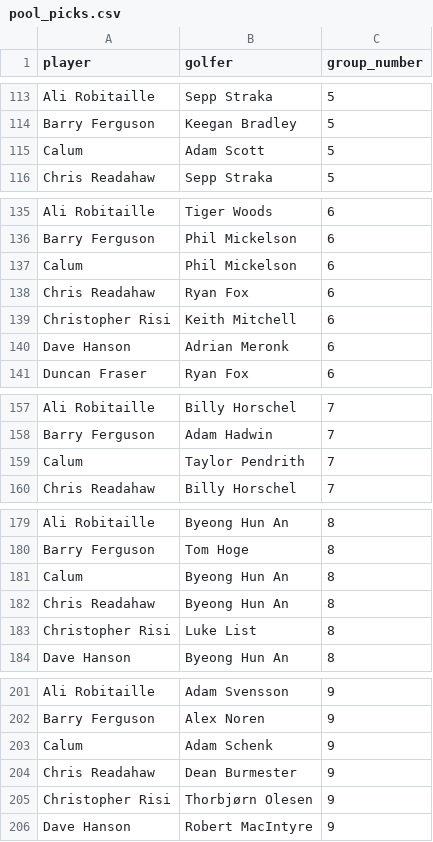
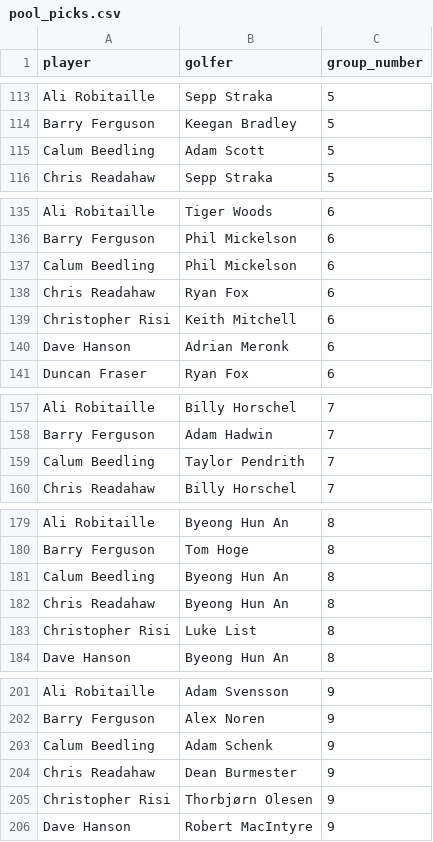
Before and after one commit to RobotPsychologist/2024PGAChampionshipPool, a CSV file: tables/pga_championship/pool_picks.csv, drawn as a sheet; only a part is shown, gaps mark what is left out; the diff covers the shown part only.

Commit message:
Updated a player name.

```diff
--- a/tables/pga_championship/pool_picks.csv
+++ b/tables/pga_championship/pool_picks.csv
@@ -114,3 +114,3 @@ Ali Robitaille,Sepp Straka,5
 Barry Ferguson,Keegan Bradley,5
-Calum,Adam Scott,5
+Calum Beedling,Adam Scott,5
 Chris Readahaw,Sepp Straka,5
@@ -136,3 +136,3 @@ Ali Robitaille,Tiger Woods,6
 Barry Ferguson,Phil Mickelson,6
-Calum,Phil Mickelson,6
+Calum Beedling,Phil Mickelson,6
 Chris Readahaw,Ryan Fox,6
@@ -158,3 +158,3 @@ Ali Robitaille,Billy Horschel,7
 Barry Ferguson,Adam Hadwin,7
-Calum,Taylor Pendrith,7
+Calum Beedling,Taylor Pendrith,7
 Chris Readahaw,Billy Horschel,7
@@ -180,3 +180,3 @@ Ali Robitaille,Byeong Hun An,8
 Barry Ferguson,Tom Hoge,8
-Calum,Byeong Hun An,8
+Calum Beedling,Byeong Hun An,8
 Chris Readahaw,Byeong Hun An,8
@@ -202,3 +202,3 @@ Ali Robitaille,Adam Svensson,9
 Barry Ferguson,Alex Noren,9
-Calum,Adam Schenk,9
+Calum Beedling,Adam Schenk,9
 Chris Readahaw,Dean Burmester,9
```
Also changed, not shown: 6 edited cells elsewhere in this file.
